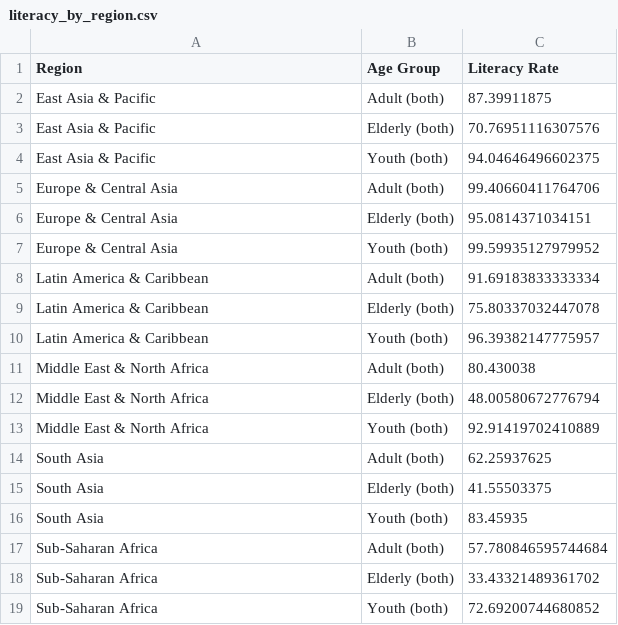
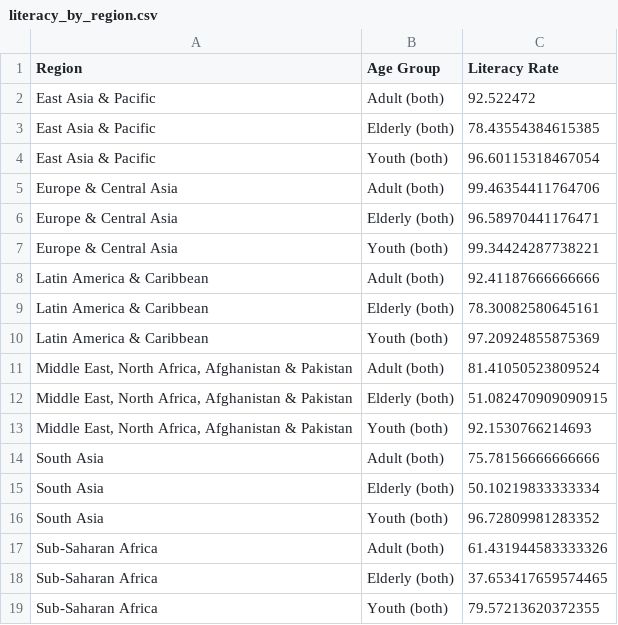
Before and after one commit to rosaadamaria/Python-course, a CSV file: assignments/Project/exports/literacy_by_region.csv, drawn as a sheet.

Commit message:
Updated project

```diff
--- a/assignments/Project/exports/literacy_by_region.csv
+++ b/assignments/Project/exports/literacy_by_region.csv
@@ -1,19 +1,19 @@
 Region,Age Group,Literacy Rate
-East Asia & Pacific,Adult (both),87.39911875
-East Asia & Pacific,Elderly (both),70.76951116307576
-East Asia & Pacific,Youth (both),94.04646496602375
-Europe & Central Asia,Adult (both),99.40660411764706
-Europe & Central Asia,Elderly (both),95.0814371034151
-Europe & Central Asia,Youth (both),99.59935127979952
-Latin America & Caribbean,Adult (both),91.69183833333334
-Latin America & Caribbean,Elderly (both),75.80337032447078
-Latin America & Caribbean,Youth (both),96.39382147775957
-Middle East & North Africa,Adult (both),80.430038
-Middle East & North Africa,Elderly (both),48.00580672776794
-Middle East & North Africa,Youth (both),92.91419702410889
-South Asia,Adult (both),62.25937625
-South Asia,Elderly (both),41.55503375
-South Asia,Youth (both),83.45935
-Sub-Saharan Africa,Adult (both),57.780846595744684
-Sub-Saharan Africa,Elderly (both),33.43321489361702
-Sub-Saharan Africa,Youth (both),72.69200744680852
+East Asia & Pacific,Adult (both),92.522472
+East Asia & Pacific,Elderly (both),78.43554384615385
+East Asia & Pacific,Youth (both),96.60115318467054
+Europe & Central Asia,Adult (both),99.46354411764706
+Europe & Central Asia,Elderly (both),96.58970441176471
+Europe & Central Asia,Youth (both),99.34424287738221
+Latin America & Caribbean ,Adult (both),92.41187666666666
+Latin America & Caribbean ,Elderly (both),78.30082580645161
+Latin America & Caribbean ,Youth (both),97.20924855875369
+"Middle East, North Africa, Afghanistan & Pakistan",Adult (both),81.41050523809524
+"Middle East, North Africa, Afghanistan & Pakistan",Elderly (both),51.082470909090915
+"Middle East, North Africa, Afghanistan & Pakistan",Youth (both),92.1530766214693
+South Asia,Adult (both),75.78156666666666
+South Asia,Elderly (both),50.10219833333334
+South Asia,Youth (both),96.72809981283352
+Sub-Saharan Africa ,Adult (both),61.431944583333326
+Sub-Saharan Africa ,Elderly (both),37.653417659574465
+Sub-Saharan Africa ,Youth (both),79.57213620372355
```
Also changed, not shown: 2 other files.
